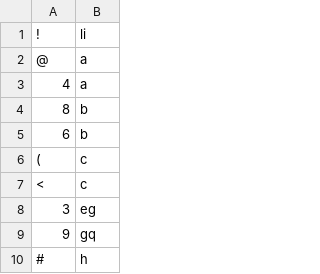
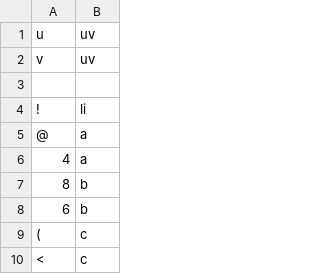
Before and after one commit to finnbear/rustrict, a CSV file: src/replacements_extra.csv, drawn as a sheet; only a part is shown; the shorter side is filled out with more unchanged rows.

```diff
--- a/src/replacements_extra.csv
+++ b/src/replacements_extra.csv
@@ -1 +1,4 @@
+u,uv
+v,uv
+
 !,li
```
Also changed, not shown: src/replacements.csv, 4 other files.
